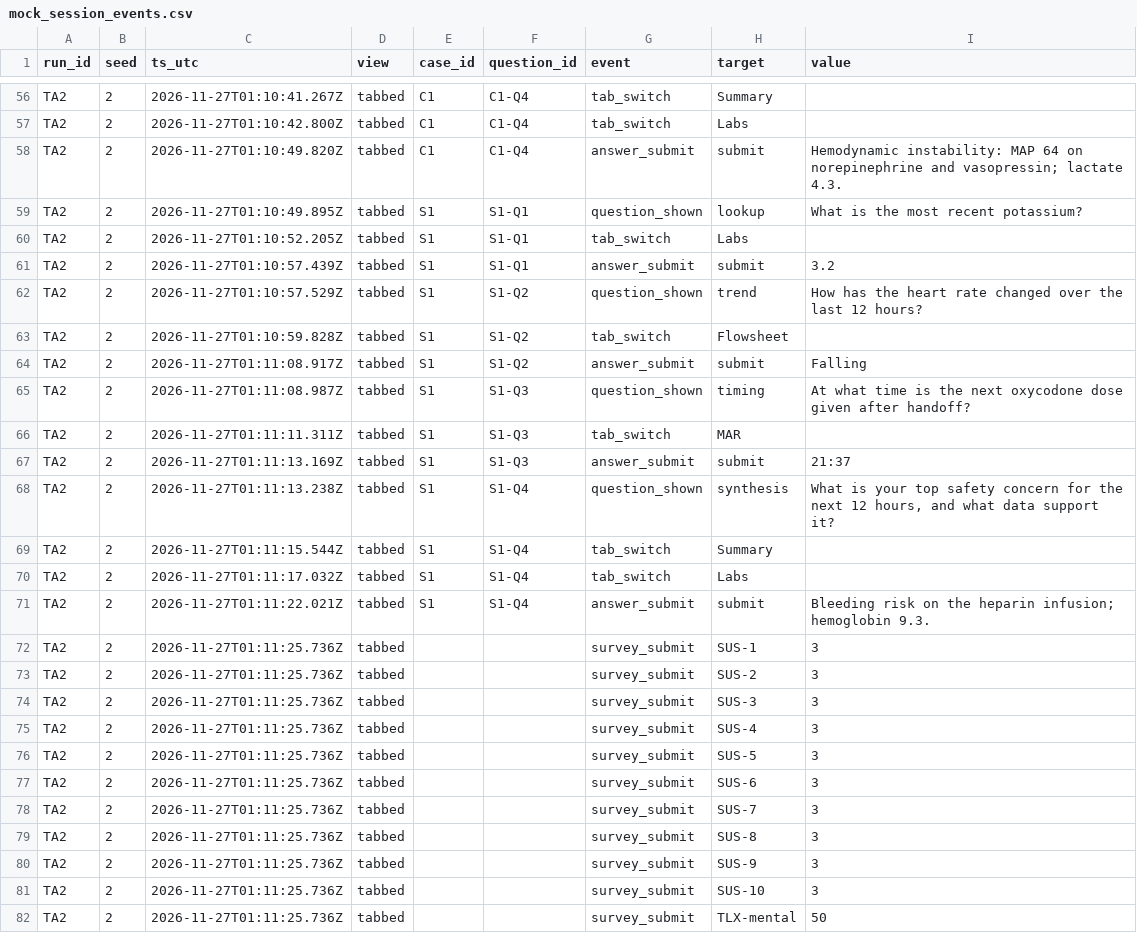
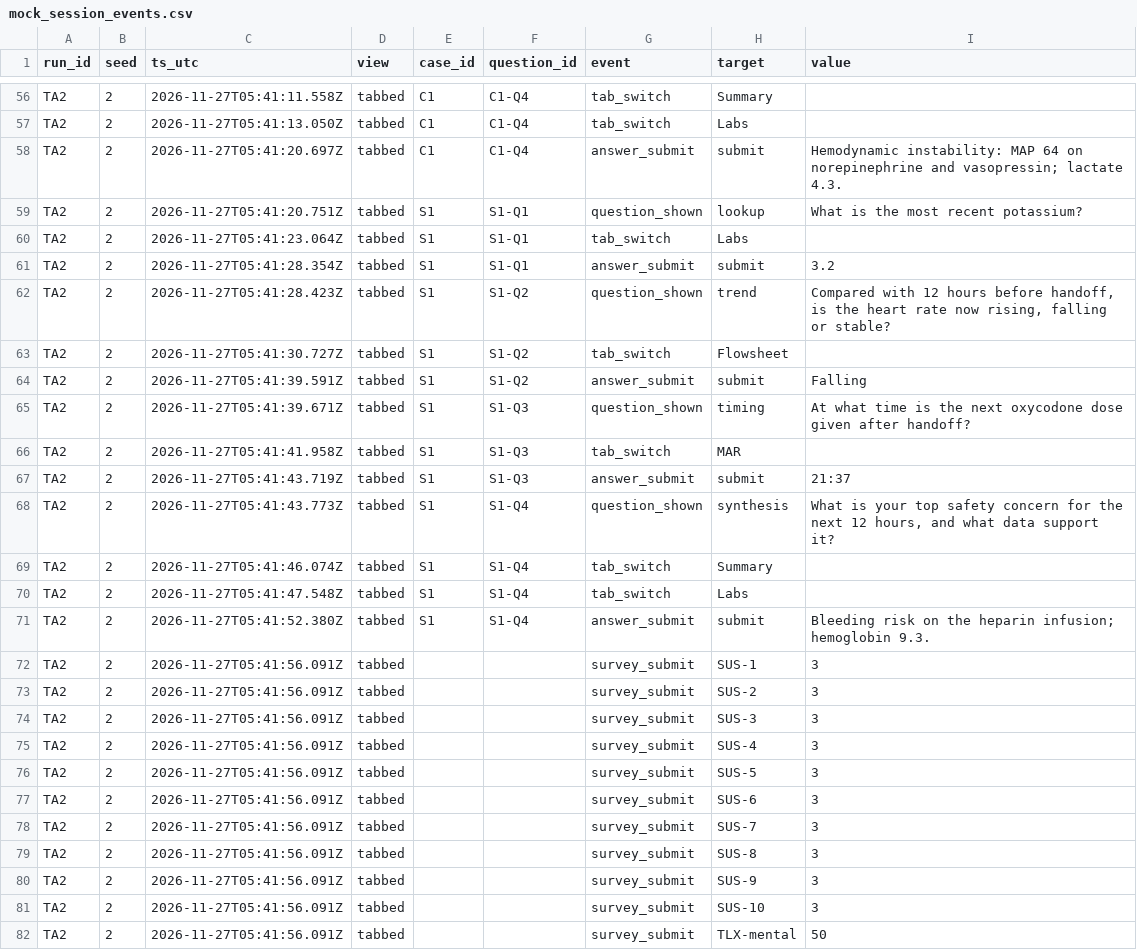
Before and after one commit to ibrahimbaabdullah-jpg/nurseglance, a CSV file: docs/mock_session_events.csv, drawn as a sheet; only a part is shown, gaps mark what is left out; the diff covers the shown part only; the diff names each change by its address in the sheet, - before the commit and + after, or states it on an @@ line.

```diff
--- a/docs/mock_session_events.csv
+++ b/docs/mock_session_events.csv
-C56 (ts_utc): 2026-11-27T01:10:41.267Z
+C56 (ts_utc): 2026-11-27T05:41:11.558Z
-C57 (ts_utc): 2026-11-27T01:10:42.800Z
+C57 (ts_utc): 2026-11-27T05:41:13.050Z
-C58 (ts_utc): 2026-11-27T01:10:49.820Z
+C58 (ts_utc): 2026-11-27T05:41:20.697Z
-C59 (ts_utc): 2026-11-27T01:10:49.895Z
+C59 (ts_utc): 2026-11-27T05:41:20.751Z
-C60 (ts_utc): 2026-11-27T01:10:52.205Z
+C60 (ts_utc): 2026-11-27T05:41:23.064Z
-C61 (ts_utc): 2026-11-27T01:10:57.439Z
+C61 (ts_utc): 2026-11-27T05:41:28.354Z
-C62 (ts_utc): 2026-11-27T01:10:57.529Z
+C62 (ts_utc): 2026-11-27T05:41:28.423Z
-I62 (value): How has the heart rate changed over the last 12 hours?
+I62 (value): Compared with 12 hours before handoff, is the heart rate now rising, falling or stable?
-C63 (ts_utc): 2026-11-27T01:10:59.828Z
+C63 (ts_utc): 2026-11-27T05:41:30.727Z
-C64 (ts_utc): 2026-11-27T01:11:08.917Z
+C64 (ts_utc): 2026-11-27T05:41:39.591Z
-C65 (ts_utc): 2026-11-27T01:11:08.987Z
+C65 (ts_utc): 2026-11-27T05:41:39.671Z
-C66 (ts_utc): 2026-11-27T01:11:11.311Z
+C66 (ts_utc): 2026-11-27T05:41:41.958Z
-C67 (ts_utc): 2026-11-27T01:11:13.169Z
+C67 (ts_utc): 2026-11-27T05:41:43.719Z
-C68 (ts_utc): 2026-11-27T01:11:13.238Z
+C68 (ts_utc): 2026-11-27T05:41:43.773Z
-C69 (ts_utc): 2026-11-27T01:11:15.544Z
+C69 (ts_utc): 2026-11-27T05:41:46.074Z
-C70 (ts_utc): 2026-11-27T01:11:17.032Z
+C70 (ts_utc): 2026-11-27T05:41:47.548Z
-C71 (ts_utc): 2026-11-27T01:11:22.021Z
+C71 (ts_utc): 2026-11-27T05:41:52.380Z
-C72:C82 (ts_utc): 2026-11-27T01:11:25.736Z
+C72:C82 (ts_utc): 2026-11-27T05:41:56.091Z
```
Also changed, not shown: 64 edited cells elsewhere in this file, 38 other files.
